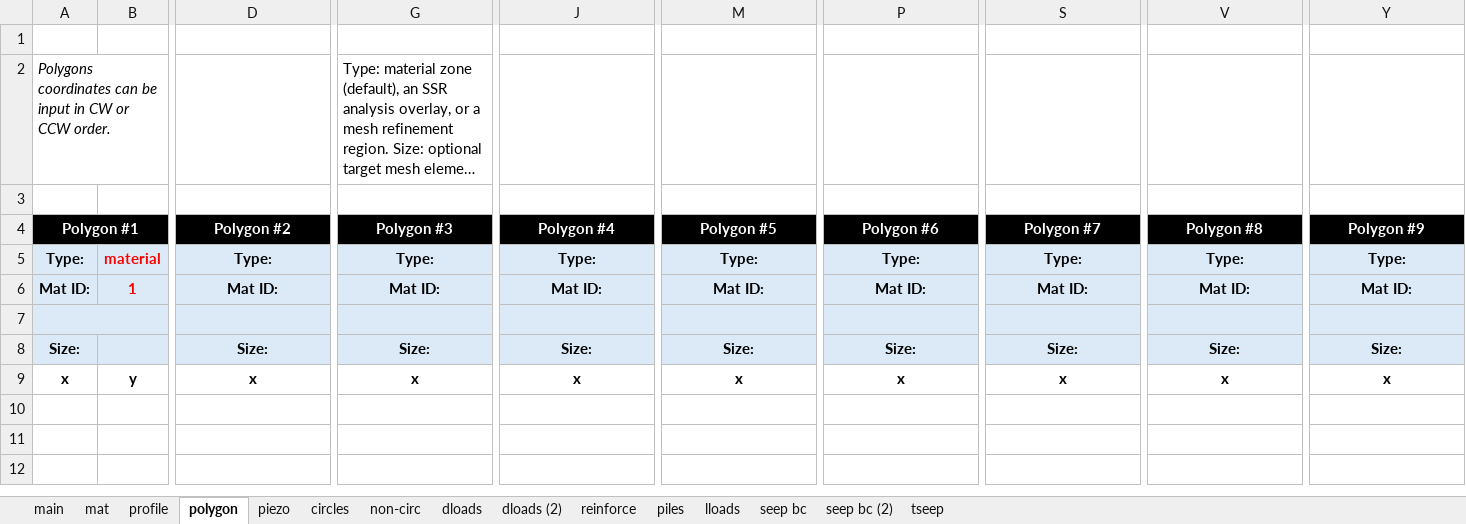
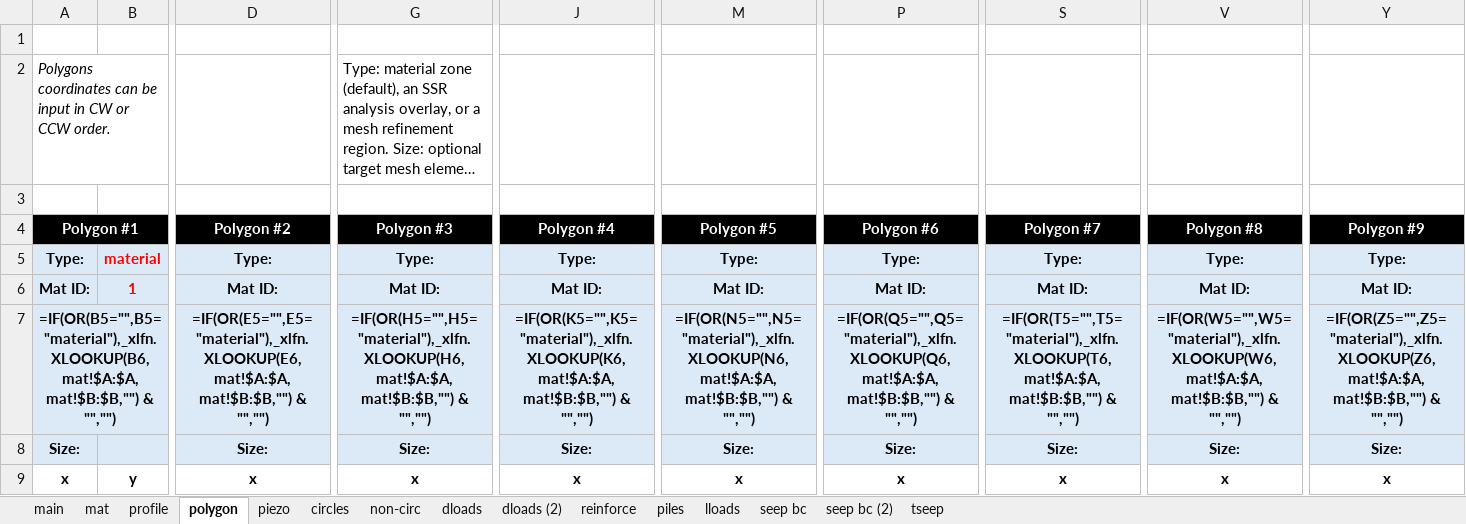
Before and after one commit to njones61/xslope, an Excel workbook: docs/lem/files/xslope_noncircular.xlsx, sheet polygon, drawn as a sheet; only a part is shown, gaps mark what is left out; long unchanged cells end in …; values as stored, in another font and other column widths than the file's, no borders; formulas without a stored value are shown as written; conditional formats not drawn; rows hold the shown columns only; the diff names each change by its address in the sheet, - before the commit and + after, or states it on an @@ line.

```diff
--- a/docs/lem/files/xslope_noncircular.xlsx (sheet polygon)
+++ b/docs/lem/files/xslope_noncircular.xlsx (sheet polygon)
-row 7: (empty)
+row 7: =IF(OR(B5="",B5="material"),_xlfn.XLOOKUP(B6,mat!$A:$A, mat!$B:$B,"") & "","") |  | =IF(OR(E5="",E5="material"),_xlfn.XLOOKUP(E6,mat!$A:$A, mat!$B:$B,"") & "","") | =IF(OR(H5="",H5="material"),_xlfn.XLOOKUP(H6,mat!$A:$A, mat!$B:$B,"") & "","") | =IF(OR(K5="",K5="material"),_xlfn.XLOOKUP(K6,mat!$A:$A, mat!$B:$B,"") & "","") | =IF(OR(N5="",N5="material"),_xlfn.XLOOKUP(N6,mat!$A:$A, mat!$B:$B,"") & "","") | =IF(OR(Q5="",Q5="material"),_xlfn.XLOOKUP(Q6,mat!$A:$A, mat!$B:$B,"") & "","") | =IF(OR(T5="",T5="material"),_xlfn.XLOOKUP(T6,mat!$A:$A, mat!$B:$B,"") & "","") | =IF(OR(W5="",W5="material"),_xlfn.XLOOKUP(W6,mat!$A:$A, mat!$B:$B,"") & "","") | =IF(OR(Z5="",Z5="material"),_xlfn.XLOOKUP(Z6,mat!$A:$A, mat!$B:$B,"") & "","")
```
Also changed, not shown: sheet reinforce, sheet profile, sheet mat, sheet main, sheet dloads, sheet dloads (2), 6 other files.
